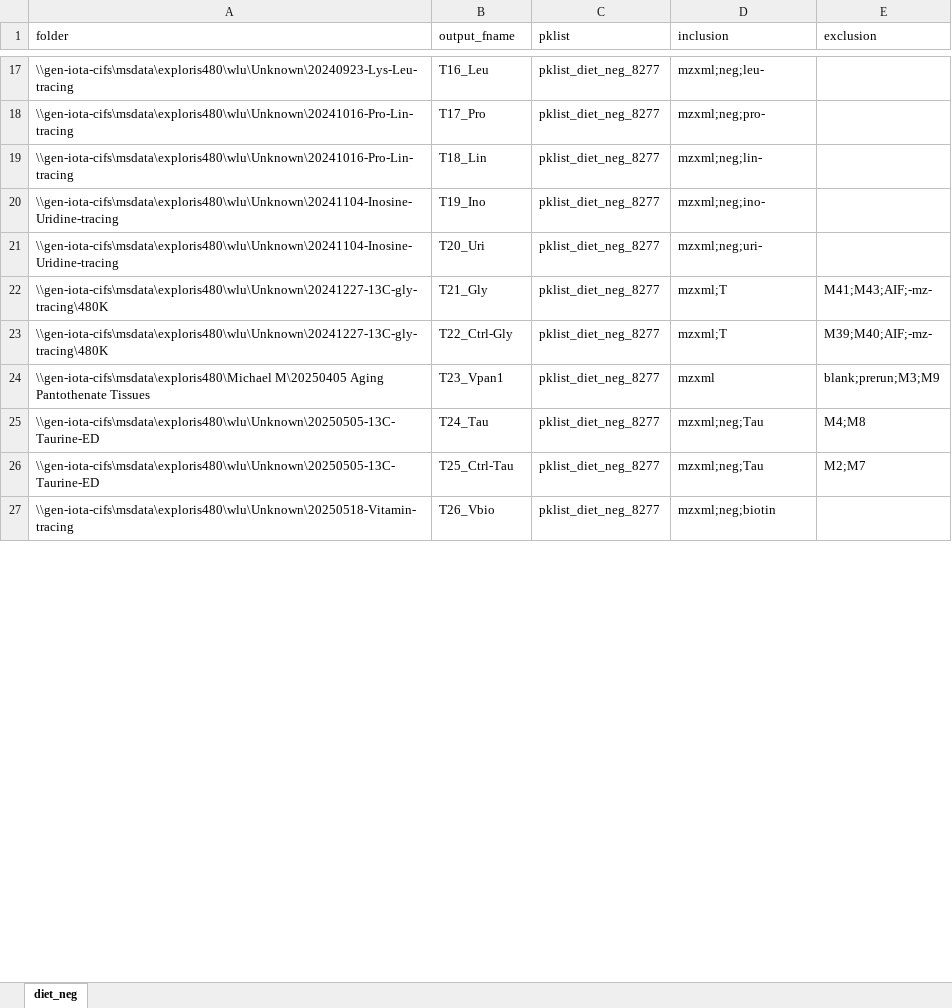
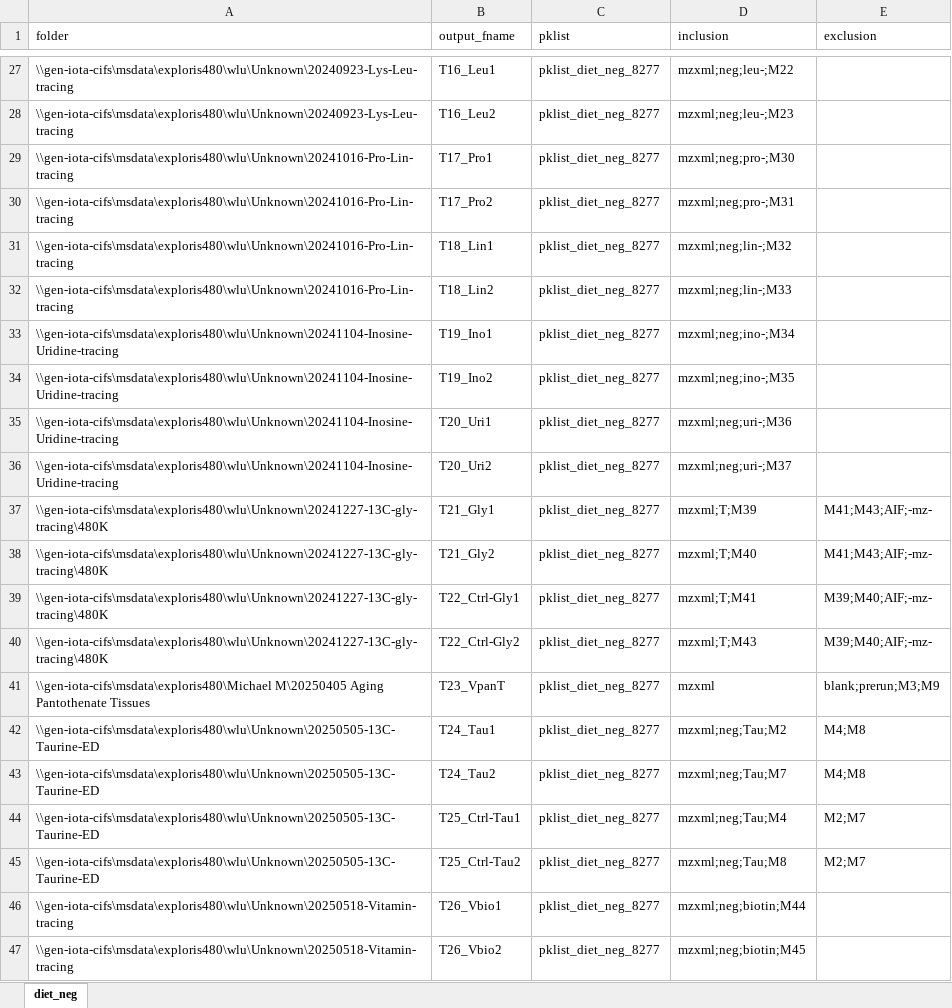
Before and after one commit to xxing9703/autopeak, an Excel workbook: jobs13C15N/diet_neg_all_13C15N_tracing.xlsx, sheet diet_neg, drawn as a sheet; only a part is shown, gaps mark what is left out; values as stored, in another font and other column widths than the file's, no borders; addresses are those after the commit; the diff covers the shown part only; the diff names each change by its address in the sheet, - before the commit and + after, or states it on an @@ line.

Commit message:
Update diet_neg_all_13C15N_tracing.xlsx

```diff
--- a/jobs13C15N/diet_neg_all_13C15N_tracing.xlsx (sheet diet_neg)
+++ b/jobs13C15N/diet_neg_all_13C15N_tracing.xlsx (sheet diet_neg)
-B27 (output_fname): T16_Leu
+B27 (output_fname): T16_Leu1
-D27 (inclusion): mzxml;neg;leu-
+D27 (inclusion): mzxml;neg;leu-;M22
+row 28: \\gen-iota-cifs\msdata\exploris480\wlu\Unknown\20240923-Lys-Leu-tracing | T16_Leu2 | pklist_diet_neg_8277 | mzxml;neg;leu-;M23
-B29 (output_fname): T17_Pro
+B29 (output_fname): T17_Pro1
-D29 (inclusion): mzxml;neg;pro-
+D29 (inclusion): mzxml;neg;pro-;M30
+row 30: \\gen-iota-cifs\msdata\exploris480\wlu\Unknown\20241016-Pro-Lin-tracing | T17_Pro2 | pklist_diet_neg_8277 | mzxml;neg;pro-;M31
-B31 (output_fname): T18_Lin
+B31 (output_fname): T18_Lin1
-D31 (inclusion): mzxml;neg;lin-
+D31 (inclusion): mzxml;neg;lin-;M32
+row 32: \\gen-iota-cifs\msdata\exploris480\wlu\Unknown\20241016-Pro-Lin-tracing | T18_Lin2 | pklist_diet_neg_8277 | mzxml;neg;lin-;M33
-B33 (output_fname): T19_Ino
+B33 (output_fname): T19_Ino1
-D33 (inclusion): mzxml;neg;ino-
+D33 (inclusion): mzxml;neg;ino-;M34
+row 34: \\gen-iota-cifs\msdata\exploris480\wlu\Unknown\20241104-Inosine-Uridine-tracing | T19_Ino2 | pklist_diet_neg_8277 | mzxml;neg;ino-;M35
-B35 (output_fname): T20_Uri
+B35 (output_fname): T20_Uri1
-D35 (inclusion): mzxml;neg;uri-
+D35 (inclusion): mzxml;neg;uri-;M36
+row 36: \\gen-iota-cifs\msdata\exploris480\wlu\Unknown\20241104-Inosine-Uridine-tracing | T20_Uri2 | pklist_diet_neg_8277 | mzxml;neg;uri-;M37
-B37 (output_fname): T21_Gly
+B37 (output_fname): T21_Gly1
-D37 (inclusion): mzxml;T
+D37 (inclusion): mzxml;T;M39
+row 38: \\gen-iota-cifs\msdata\exploris480\wlu\Unknown\20241227-13C-gly-tracing\480K | T21_Gly2 | pklist_diet_neg_8277 | mzxml;T;M40 | M41;M43;AIF;-mz-
-B39 (output_fname): T22_Ctrl-Gly
+B39 (output_fname): T22_Ctrl-Gly1
-D39 (inclusion): mzxml;T
+D39 (inclusion): mzxml;T;M41
+row 40: \\gen-iota-cifs\msdata\exploris480\wlu\Unknown\20241227-13C-gly-tracing\480K | T22_Ctrl-Gly2 | pklist_diet_neg_8277 | mzxml;T;M43 | M39;M40;AIF;-mz-
-B41 (output_fname): T23_Vpan1
+B41 (output_fname): T23_VpanT
-B42 (output_fname): T24_Tau
+B42 (output_fname): T24_Tau1
-D42 (inclusion): mzxml;neg;Tau
+D42 (inclusion): mzxml;neg;Tau;M2
+row 43: \\gen-iota-cifs\msdata\exploris480\wlu\Unknown\20250505-13C-Taurine-ED | T24_Tau2 | pklist_diet_neg_8277 | mzxml;neg;Tau;M7 | M4;M8
-B44 (output_fname): T25_Ctrl-Tau
+B44 (output_fname): T25_Ctrl-Tau1
-D44 (inclusion): mzxml;neg;Tau
+D44 (inclusion): mzxml;neg;Tau;M4
+row 45: \\gen-iota-cifs\msdata\exploris480\wlu\Unknown\20250505-13C-Taurine-ED | T25_Ctrl-Tau2 | pklist_diet_neg_8277 | mzxml;neg;Tau;M8 | M2;M7
-B46 (output_fname): T26_Vbio
+B46 (output_fname): T26_Vbio1
-D46 (inclusion): mzxml;neg;biotin
+D46 (inclusion): mzxml;neg;biotin;M44
+row 47: \\gen-iota-cifs\msdata\exploris480\wlu\Unknown\20250518-Vitamin-tracing | T26_Vbio2 | pklist_diet_neg_8277 | mzxml;neg;biotin;M45
```
Also changed, not shown: 17 added rows, 33 edited cells and cell formats elsewhere in this sheet.
